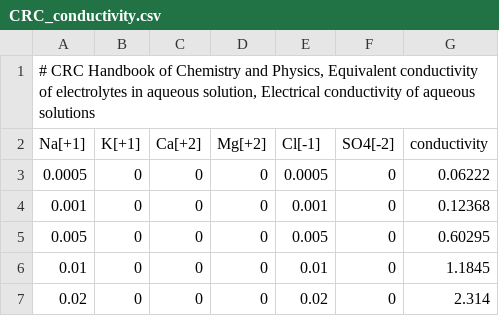
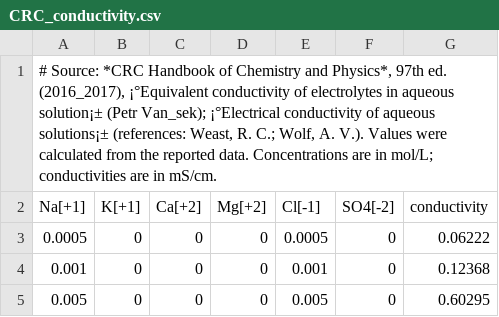
Before and after one commit to YitongPan1/pyEQL, a CSV file: src/pyEQL/benchmarks/CRC_conductivity.csv, drawn as a sheet; only a part is shown; the shorter side is filled out with more unchanged rows; the diff names each change by its address in the sheet, - before the commit and + after, or states it on an @@ line.

```diff
--- a/src/pyEQL/benchmarks/CRC_conductivity.csv
+++ b/src/pyEQL/benchmarks/CRC_conductivity.csv
-A1 (Na[+1]): # CRC Handbook of Chemistry and Physics, Equivalent conductivity of electrolytes in aqueous solution, Electrical conductivity of aqueous solutions
+A1 (Na[+1]): # Source: *CRC Handbook of Chemistry and Physics*, 97th ed. (2016_2017), ¡°Equivalent conductivity of electrolytes in aqueous solution¡± (Petr Van_sek); ¡°Electrical conductivity of aqueous solutions¡± (references: Weast, R. C.; Wolf, A. V.). Values were calculated from the reported data. Concentrations are in mol/L; conductivities are in mS/cm.
```
Also changed, not shown: src/pyEQL/benchmarks/CRC_activity_coefficient.csv, 1 other file.
